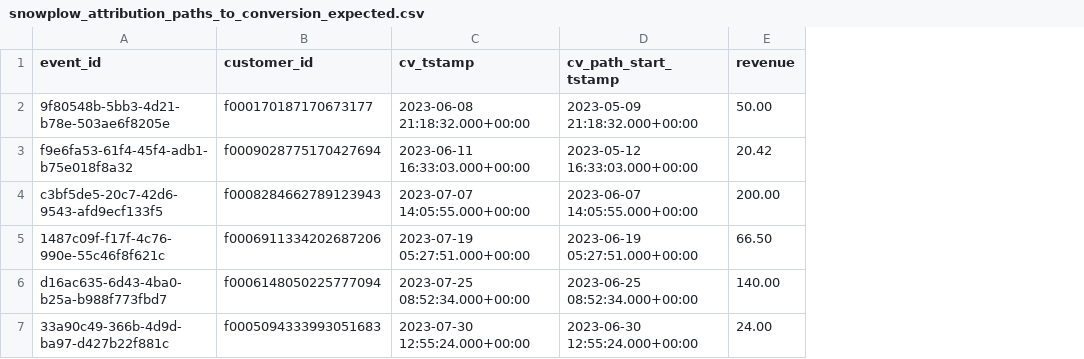
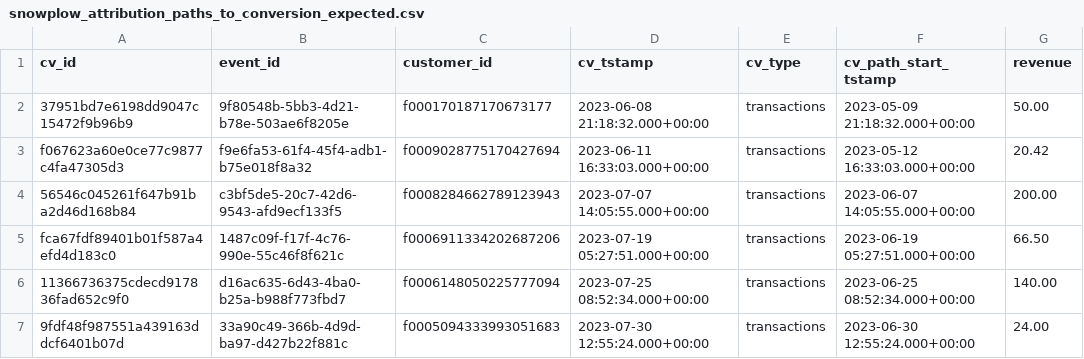
Before and after one commit to snowplow/dbt-snowplow-attribution, a CSV file: integration_tests/data/expected/snowplow_attribution_paths_to_conversion_expected.csv, drawn as a sheet; only a part is shown; the diff names each change by its address in the sheet, - before the commit and + after, or states it on an @@ line.

```diff
--- a/integration_tests/data/expected/snowplow_attribution_paths_to_conversion_expected.csv
+++ b/integration_tests/data/expected/snowplow_attribution_paths_to_conversion_expected.csv
+column A (cv_id), rows 2-7: 37951bd7e6198dd9047c15472f9b96b9 | f067623a60e0ce77c9877c4fa47305d3 | 56546c045261f647b91ba2d46d168b84 | fca67fdf89401b01f587a4efd4d183c0 | 11366736375cdecd917836fad652c9f0 | 9fdf48f987551a439163ddcf6401b07d
+column E (cv_type), rows 2-7: all transactions
```
Also changed, not shown: integration_tests/data/expected/snowplow_attribution_campaign_attributions_expected.csv, integration_tests/data/expected/snowplow_attribution_channel_attributions_expected.csv, 17 other files.
